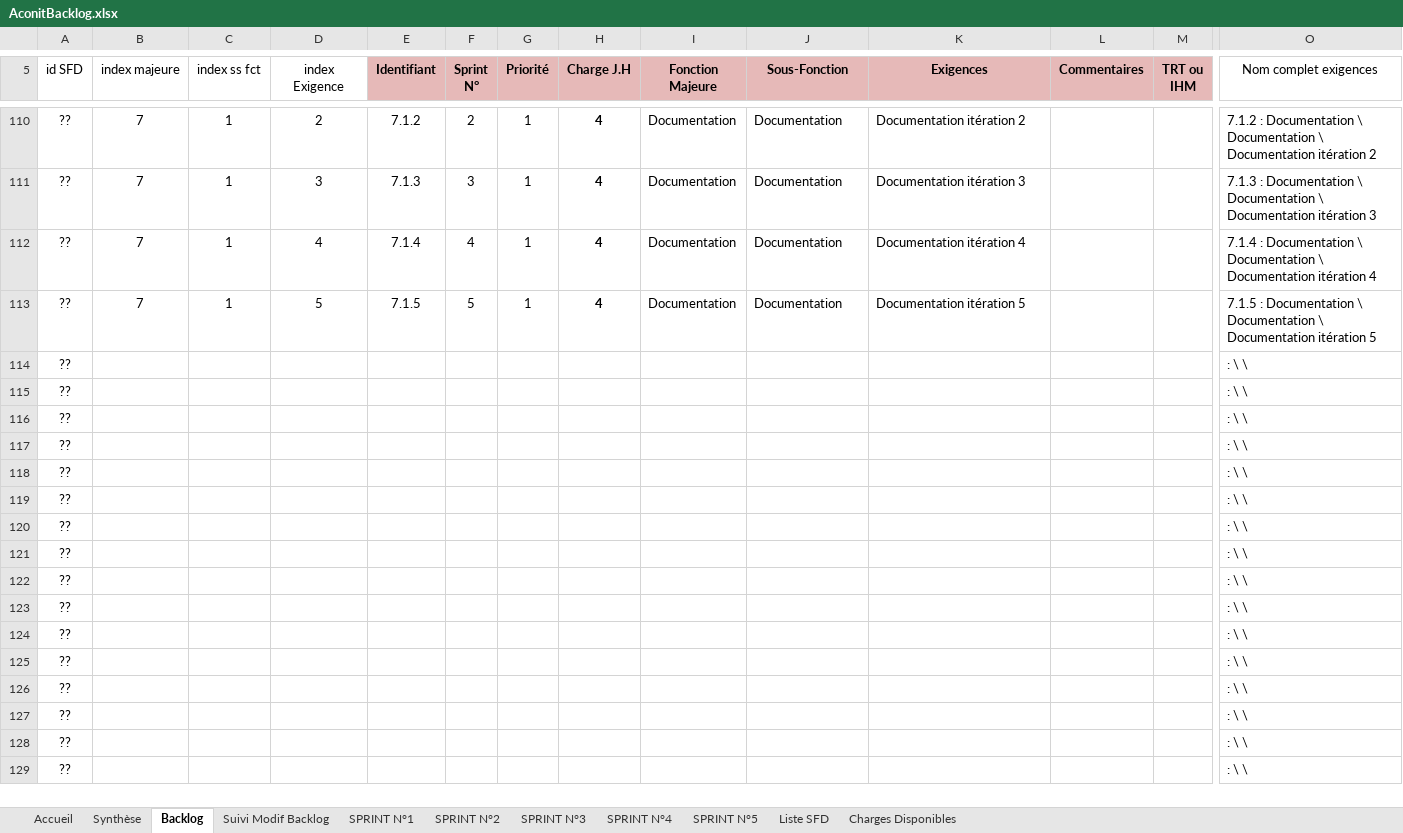
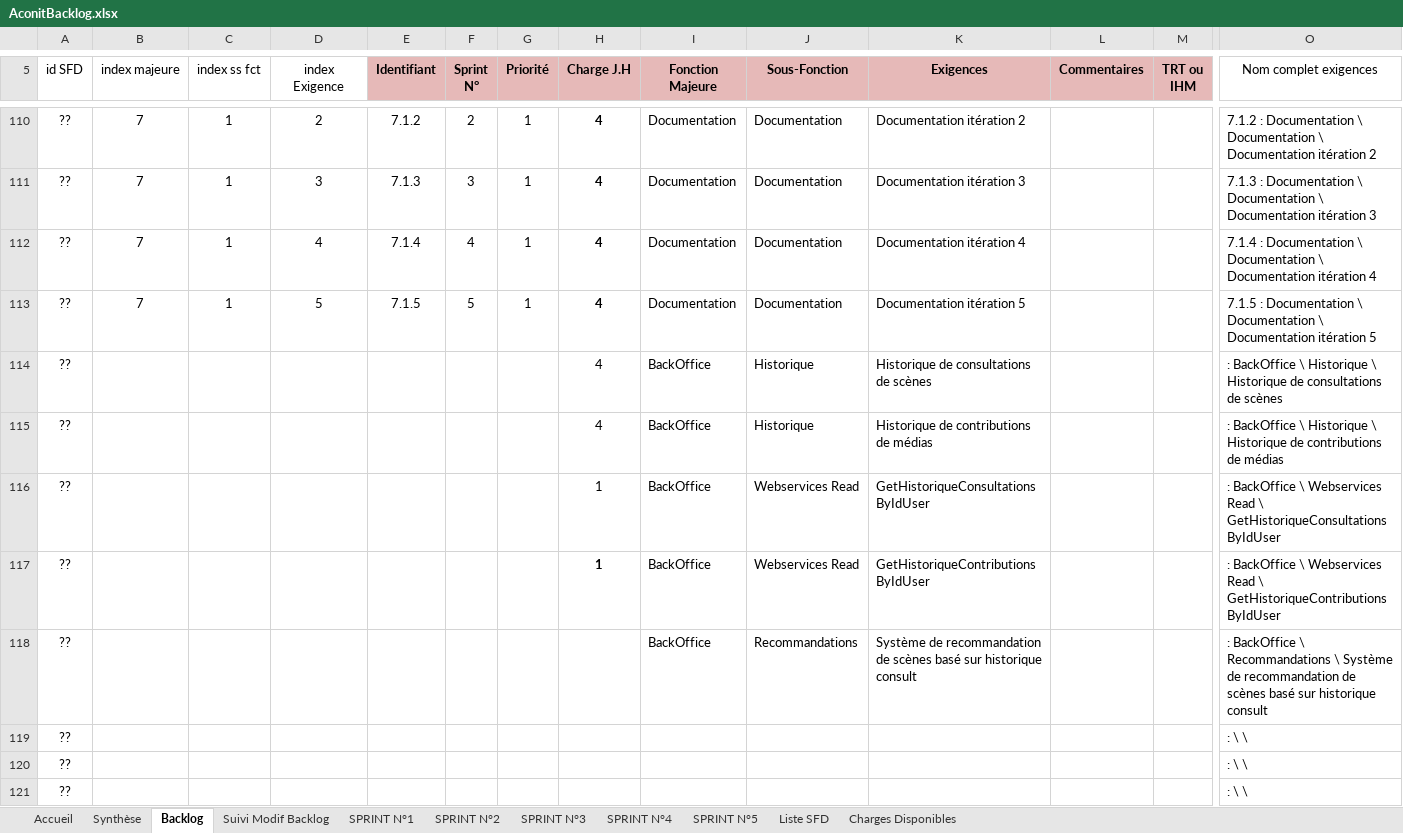
Before and after one commit to fletellier/cervin, an Excel workbook: doc/2014/AconitBacklog.xlsx, sheet Backlog, drawn as a sheet; only a part is shown, gaps mark what is left out; the shorter side is filled out with more unchanged rows; values as stored, in another font and other column widths than the file's, no borders; conditional formats not drawn; removed rows and columns are numbered as before the commit, all else as after; rows hold the shown columns only; the diff names each change by its address in the sheet, - before the commit and + after, or states it on an @@ line.

Commit message:
Maj Specs BackOffice-xxxxx.docx

```diff
--- a/doc/2014/AconitBacklog.xlsx (sheet Backlog)
+++ b/doc/2014/AconitBacklog.xlsx (sheet Backlog)
-row 114: ?? |  |  |  |  |  |  |  |  |  |  |  |  | : \ \
-row 115: ?? |  |  |  |  |  |  |  |  |  |  |  |  | : \ \
-row 116: ?? |  |  |  |  |  |  |  |  |  |  |  |  | : \ \
-row 117: ?? |  |  |  |  |  |  |  |  |  |  |  |  | : \ \
-row 118: ?? |  |  |  |  |  |  |  |  |  |  |  |  | : \ \
+row 114: ?? |  |  |  |  |  |  | 4 | BackOffice | Historique | Historique de consultations de scènes |  |  | : BackOffice \ Historique \ Historique de consultations de scènes
+row 115: ?? |  |  |  |  |  |  | 4 | BackOffice | Historique | Historique de contributions de médias |  |  | : BackOffice \ Historique \ Historique de contributions de médias
+row 116: ?? |  |  |  |  |  |  | 1 | BackOffice | Webservices Read | GetHistoriqueConsultationsByIdUser |  |  | : BackOffice \ Webservices Read \ GetHistoriqueConsultationsByIdUser
+row 117: ?? |  |  |  |  |  |  | 1 | BackOffice | Webservices Read | GetHistoriqueContributionsByIdUser |  |  | : BackOffice \ Webservices Read \ GetHistoriqueContributionsByIdUser
+row 118: ?? |  |  |  |  |  |  |  | BackOffice | Recommandations | Système de recommandation de scènes basé sur historique consult |  |  | : BackOffice \ Recommandations \ Système de recommandation de scènes basé sur historique consult
```
Also changed, not shown: sheet SPRINT N°5, sheet Synthèse, charts or pictures, 3 other files.
